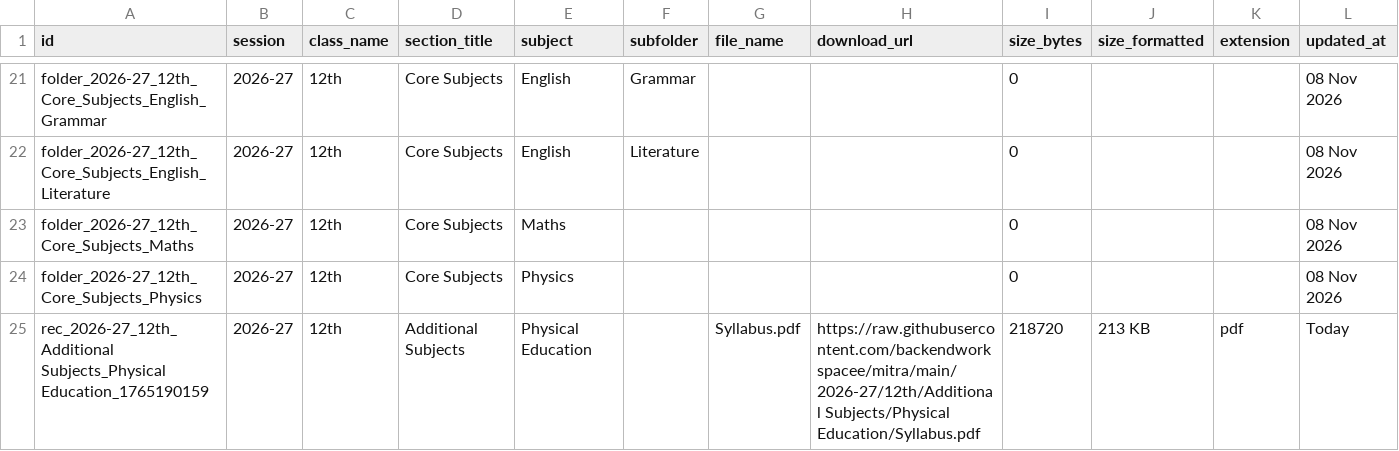
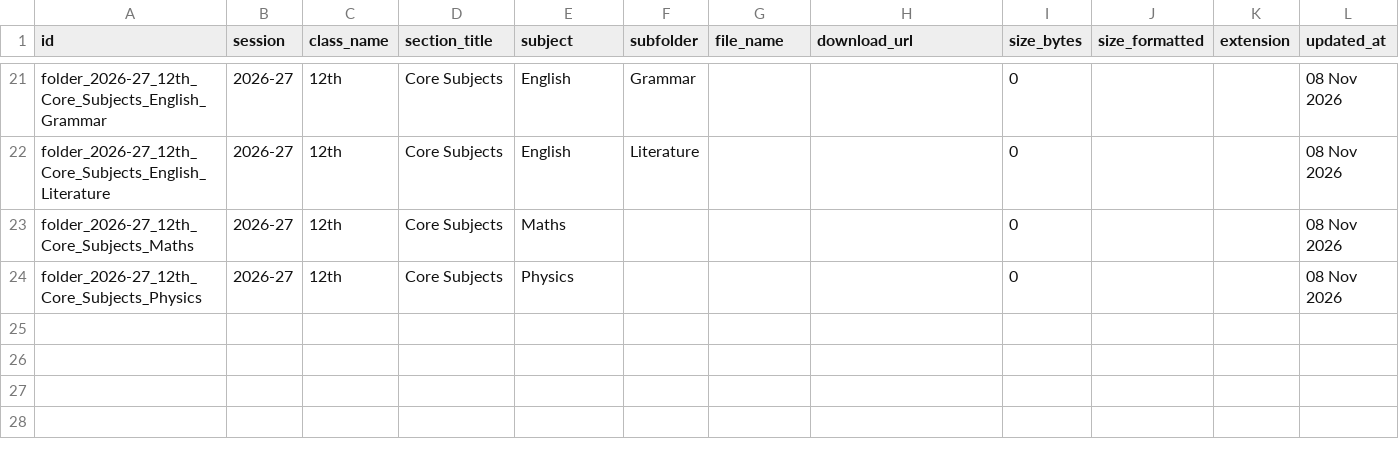
Before and after one commit to backendworkspacee/mitra, a TSV file: catalog.tsv, drawn as a sheet; only a part is shown, gaps mark what is left out.

Commit message:
Update catalog.tsv table [Marks Mitra Admin]

```diff
--- a/catalog.tsv
+++ b/catalog.tsv
@@ -24,2 +24 @@ folder_2026-27_12th_Core_Subjects_Maths	2026-27	12th	Core Subjects	Maths				0
 folder_2026-27_12th_Core_Subjects_Physics	2026-27	12th	Core Subjects	Physics				0			08 Nov 2026
-rec_2026-27_12th_Additional Subjects_Physical Education_1765190159	2026-27	12th	Additional Subjects	Physical Education		Syllabus.pdf	https://raw.githubusercontent.com/backendworkspacee/mitra/main/2026-27/12th/Additional Subjects/Physical Education/Syllabus.pdf	218720	213 KB	pdf	Today
```
